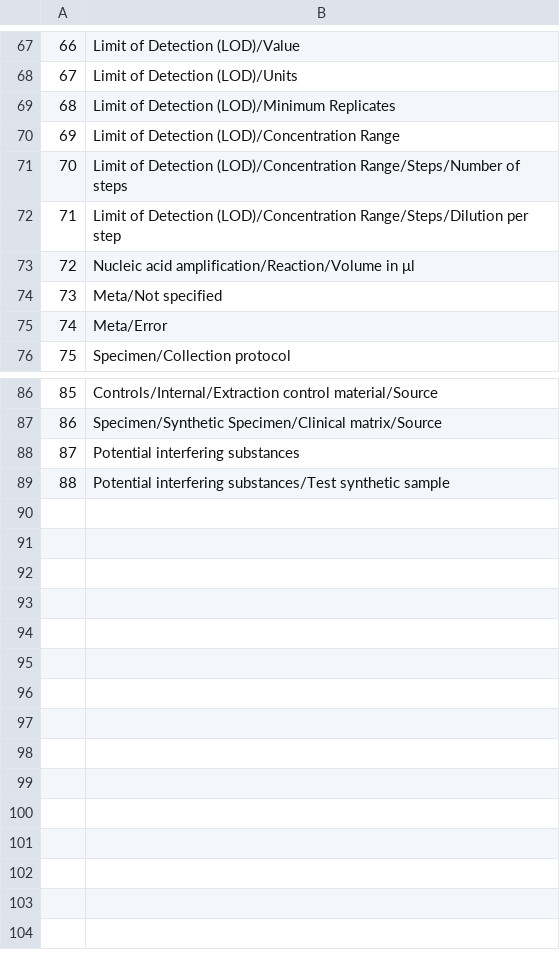
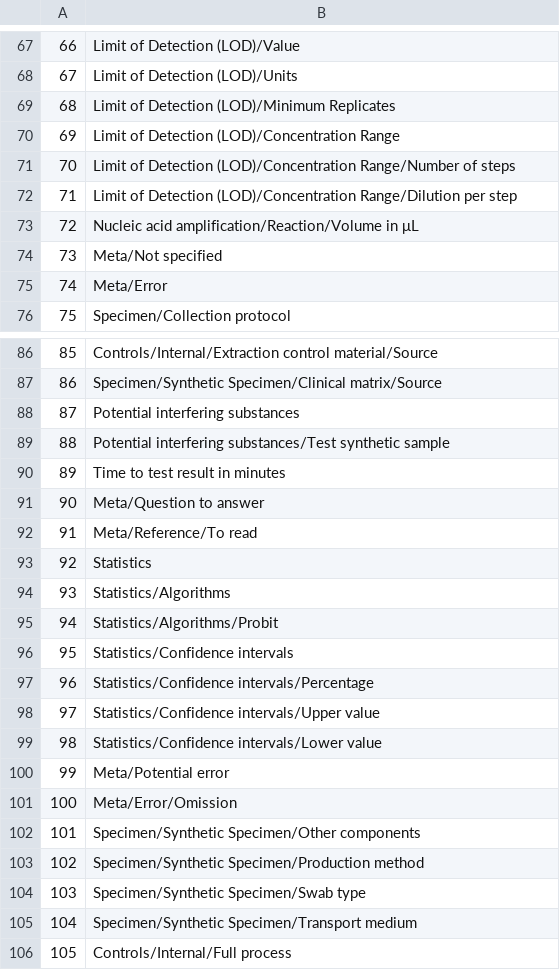
Before and after one commit to AJamesPhillips/SARS-CoV-2-testing-kit-validation-data, a CSV file: src/common/common_labels.csv, drawn as a sheet; only a part is shown, gaps mark what is left out.

Commit message:
Multiple changes. Mark used labels

```diff
--- a/src/common/common_labels.csv
+++ b/src/common/common_labels.csv
@@ -70,5 +70,5 @@
 69,Limit of Detection (LOD)/Concentration Range
-70,Limit of Detection (LOD)/Concentration Range/Steps/Number of steps
-71,Limit of Detection (LOD)/Concentration Range/Steps/Dilution per step
-72,Nucleic acid amplification/Reaction/Volume in μl
+70,Limit of Detection (LOD)/Concentration Range/Number of steps
+71,Limit of Detection (LOD)/Concentration Range/Dilution per step
+72,Nucleic acid amplification/Reaction/Volume in μL
 73,Meta/Not specified
@@ -89 +89,18 @@
 88,Potential interfering substances/Test synthetic sample
+89,Time to test result in minutes
+90,Meta/Question to answer
+91,Meta/Reference/To read
+92,Statistics
+93,Statistics/Algorithms
+94,Statistics/Algorithms/Probit
+95,Statistics/Confidence intervals
+96,Statistics/Confidence intervals/Percentage
+97,Statistics/Confidence intervals/Upper value
+98,Statistics/Confidence intervals/Lower value
+99,Meta/Potential error
+100,Meta/Error/Omission
+101,Specimen/Synthetic Specimen/Other components
+102,Specimen/Synthetic Specimen/Production method
+103,Specimen/Synthetic Specimen/Swab type
+104,Specimen/Synthetic Specimen/Transport medium
+105,Controls/Internal/Full process
```
Also changed, not shown: 4 other files.
